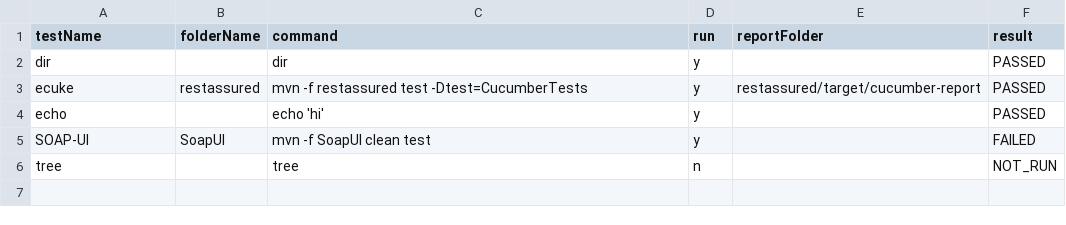
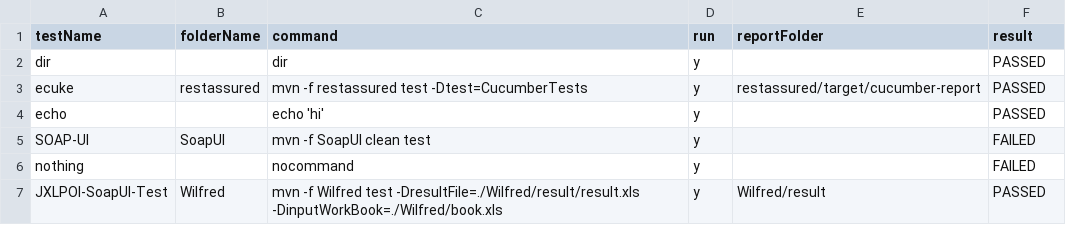
Before and after one commit to abhishekchh/dump_files, a CSV file: runResult.csv, drawn as a sheet.

```diff
--- a/runResult.csv
+++ b/runResult.csv
@@ -5,2 +5,3 @@ echo, , echo 'hi', y, , PASSED
 SOAP-UI, SoapUI, mvn -f SoapUI clean test, y, , FAILED
-tree, , tree, n, , NOT_RUN
+nothing, , nocommand, y, , FAILED
+JXLPOI-SoapUI-Test, Wilfred, mvn -f Wilfred test -DresultFile=./Wilfred/result/result.xls -DinputWorkBook=./Wilfred/book.xls, y, Wilfred/result, PASSED
```
Also changed, not shown: list.csv, 18 other files.
